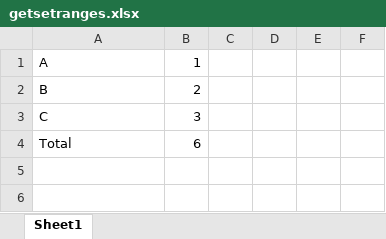
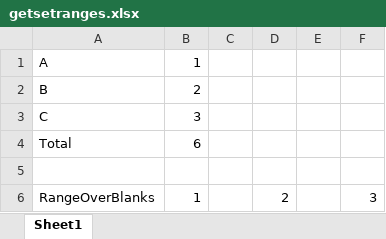
Before and after one commit to tamc/excel_to_code, an Excel workbook: examples/getsetranges.xlsx, sheet Sheet1, drawn as a sheet; values as stored, in another font and other column widths than the file's, no borders; the diff names each change by its address in the sheet, - before the commit and + after, or states it on an @@ line.

Commit message:
Fixed a bug when named references are specified as well as cells to keep and named reference points to blanks

```diff
--- a/examples/getsetranges.xlsx (sheet Sheet1)
+++ b/examples/getsetranges.xlsx (sheet Sheet1)
+row 5: (empty)
+row 6: RangeOverBlanks | 1 |  | 2 |  | 3
```
Also changed, not shown: 3 other files.
